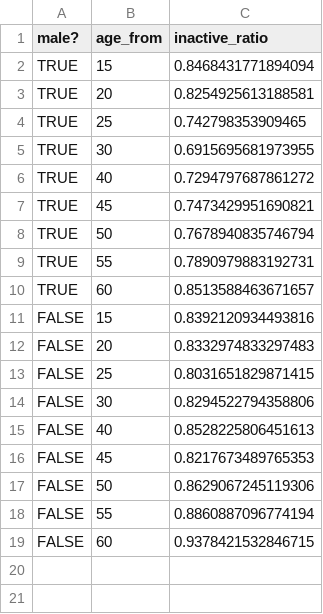
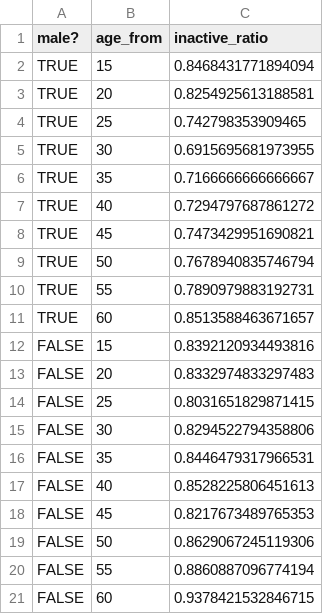
Before and after one commit to LABSS/PyPROTON-OC, a CSV file: inputs/eindhoven/data/labour_status_range.csv, drawn as a sheet; the diff names each change by its address in the sheet, - before the commit and + after, or states it on an @@ line.

Commit message:
Updating NL status

```diff
--- a/inputs/eindhoven/data/labour_status_range.csv
+++ b/inputs/eindhoven/data/labour_status_range.csv
+row 6: TRUE | 35 | 0.7166666666666667
+row 16: FALSE | 35 | 0.8446479317966531
```
Also changed, not shown: inputs/eindhoven/data/labour_status.csv, 3 other files.
